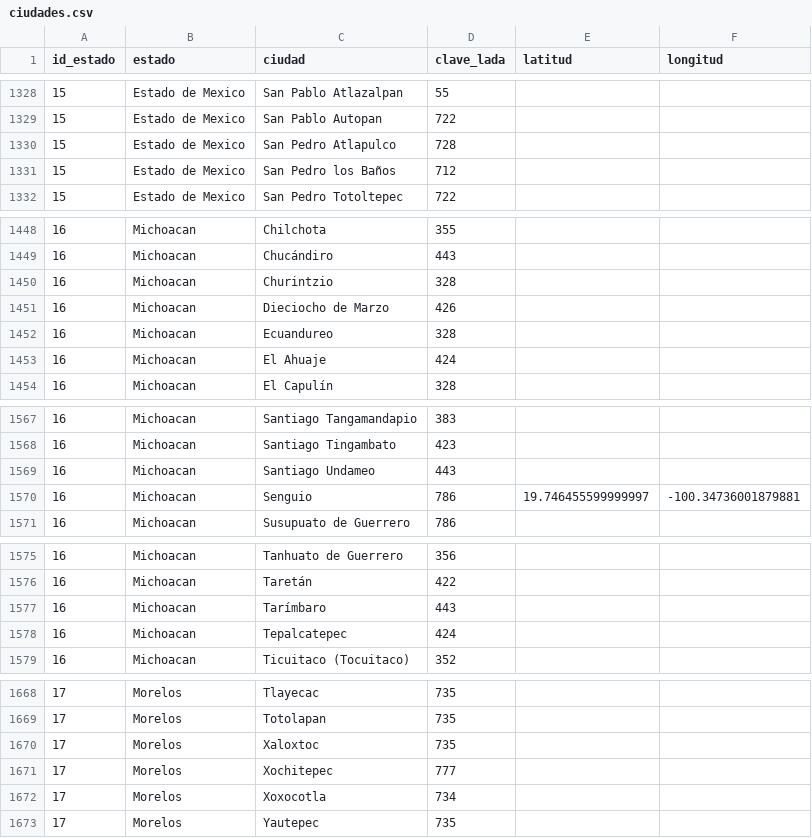
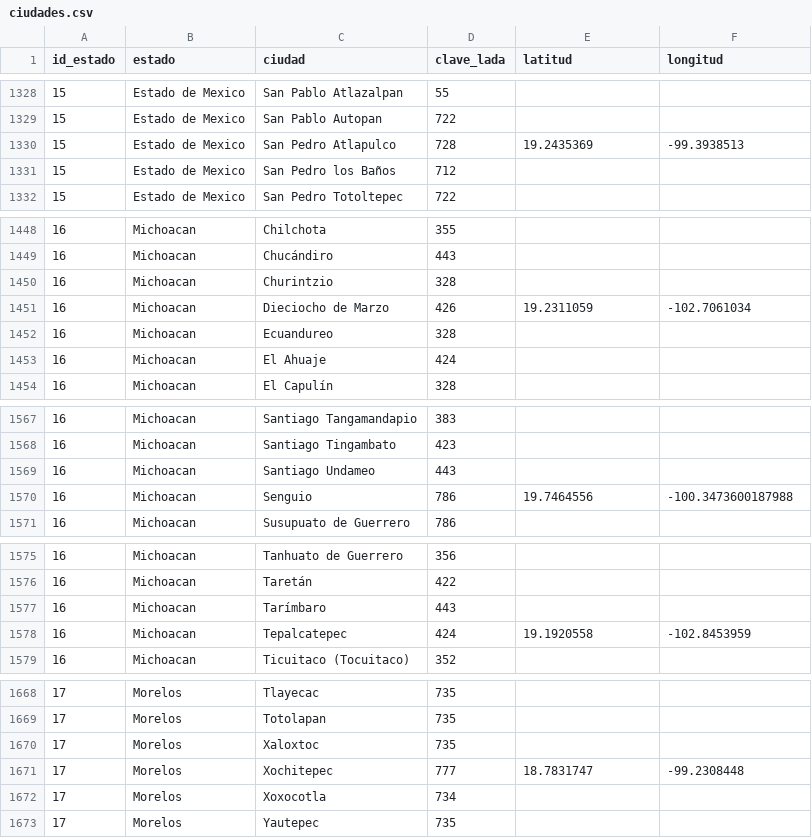
Before and after one commit to Pmz94/data-science, a CSV file: catalogos/ciudades.csv, drawn as a sheet; only a part is shown, gaps mark what is left out; the diff covers the shown part only.

```diff
--- a/catalogos/ciudades.csv
+++ b/catalogos/ciudades.csv
@@ -1329,3 +1329,3 @@ id_estado,estado,ciudad,clave_lada,latitud,longitud
 15,Estado de Mexico,San Pablo Autopan,722,,
-15,Estado de Mexico,San Pedro Atlapulco,728,,
+15,Estado de Mexico,San Pedro Atlapulco,728,19.2435369,-99.3938513
 15,Estado de Mexico,San Pedro los Baños,712,,
@@ -1450,3 +1450,3 @@ id_estado,estado,ciudad,clave_lada,latitud,longitud
 16,Michoacan,Churintzio,328,,
-16,Michoacan,Dieciocho de Marzo,426,,
+16,Michoacan,Dieciocho de Marzo,426,19.2311059,-102.7061034
 16,Michoacan,Ecuandureo,328,,
@@ -1569,3 +1569,3 @@ id_estado,estado,ciudad,clave_lada,latitud,longitud
 16,Michoacan,Santiago Undameo,443,,
-16,Michoacan,Senguio,786,19.746455599999997,-100.34736001879881
+16,Michoacan,Senguio,786,19.7464556,-100.3473600187988
 16,Michoacan,Susupuato de Guerrero,786,,
@@ -1577,3 +1577,3 @@ id_estado,estado,ciudad,clave_lada,latitud,longitud
 16,Michoacan,Tarímbaro,443,,
-16,Michoacan,Tepalcatepec,424,,
+16,Michoacan,Tepalcatepec,424,19.1920558,-102.8453959
 16,Michoacan,Ticuitaco (Tocuitaco),352,,
@@ -1670,3 +1670,3 @@ id_estado,estado,ciudad,clave_lada,latitud,longitud
 17,Morelos,Xaloxtoc,735,,
-17,Morelos,Xochitepec,777,,
+17,Morelos,Xochitepec,777,18.7831747,-99.2308448
 17,Morelos,Xoxocotla,734,,
```
Also changed, not shown: 52 edited cells elsewhere in this file, 1 other file.
